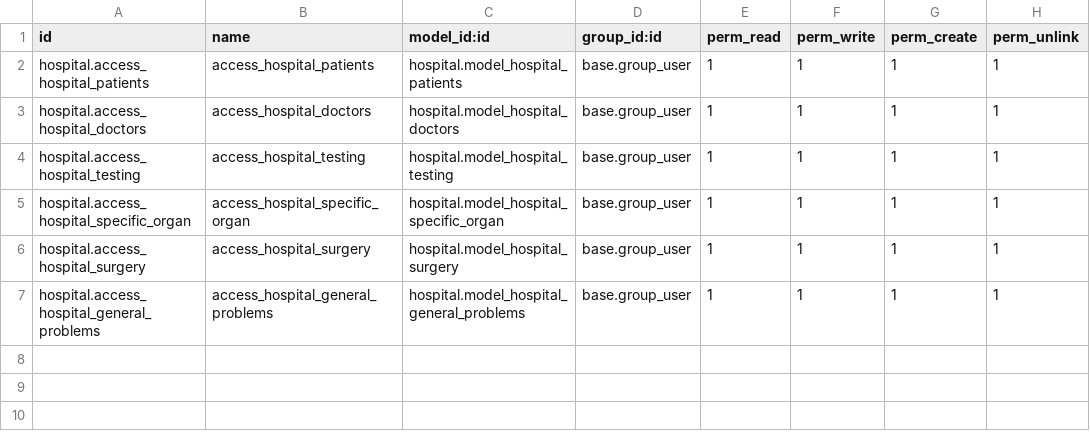
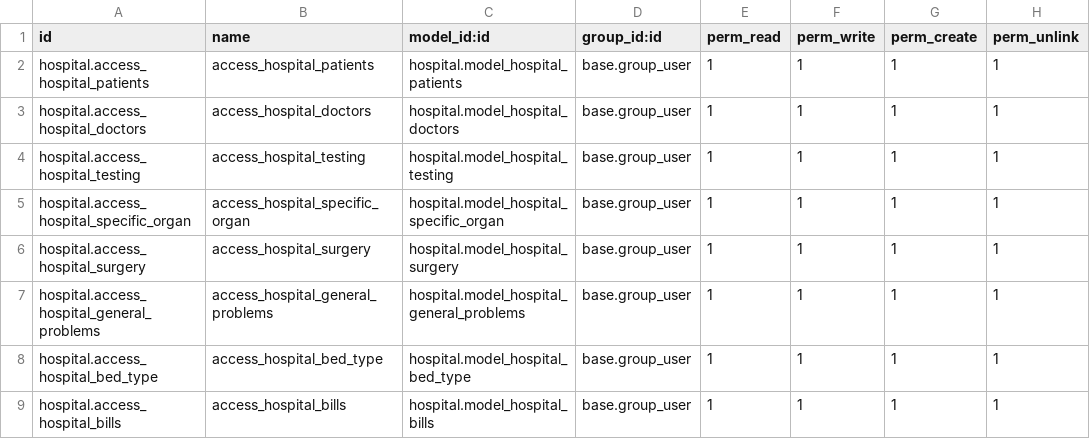
Before and after one commit to sauc-odoo/hospital-practice, a CSV file: hospital/security/ir.model.access.csv, drawn as a sheet.

```diff
--- a/hospital/security/ir.model.access.csv
+++ b/hospital/security/ir.model.access.csv
@@ -7 +7,3 @@ hospital.access_hospital_surgery,access_hospital_surgery,hospital.model_hospital
 hospital.access_hospital_general_problems,access_hospital_general_problems,hospital.model_hospital_general_problems,base.group_user,1,1,1,1
+hospital.access_hospital_bed_type,access_hospital_bed_type,hospital.model_hospital_bed_type,base.group_user,1,1,1,1
+hospital.access_hospital_bills,access_hospital_bills,hospital.model_hospital_bills,base.group_user,1,1,1,1
```
Also changed, not shown: 13 other files.
